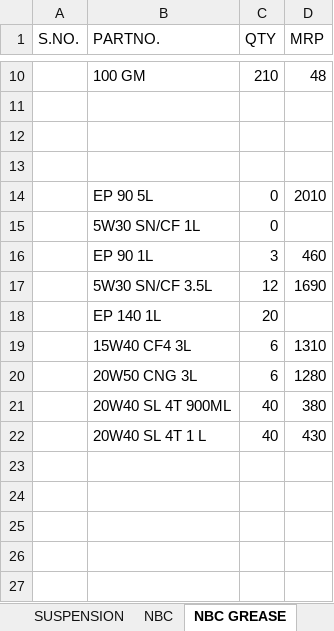
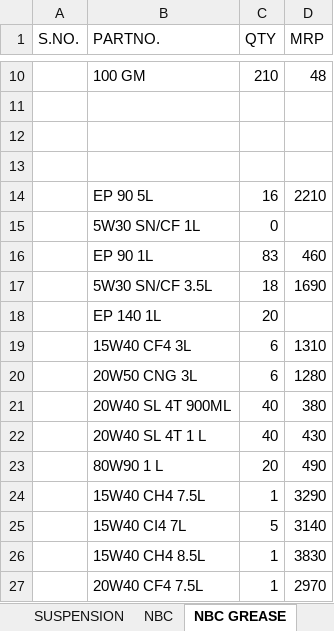
Before and after one commit to piyushh-ai/stock, an Excel workbook: public/LUCAS_STOCK.xlsx, sheet NBC GREASE, drawn as a sheet; only a part is shown, gaps mark what is left out; values as stored, in another font and other column widths than the file's, no borders; the diff names each change by its address in the sheet, - before the commit and + after, or states it on an @@ line.

```diff
--- a/public/LUCAS_STOCK.xlsx (sheet NBC GREASE)
+++ b/public/LUCAS_STOCK.xlsx (sheet NBC GREASE)
-C14 (QTY): 0
+C14 (QTY): 16
-D14 (MRP): 2010
+D14 (MRP): 2210
-C16 (QTY): 3
+C16 (QTY): 83
-C17 (QTY): 12
+C17 (QTY): 18
+row 23:  | 80W90 1 L | 20 | 490
+row 24:  | 15W40 CH4 7.5L | 1 | 3290
+row 25:  | 15W40 CI4 7L | 5 | 3140
+row 26:  | 15W40 CH4 8.5L | 1 | 3830
+row 27:  | 20W40 CF4 7.5L | 1 | 2970
```
Also changed, not shown: sheet FENNER BELT, sheet LUCAS AUTO ELECTRIC, sheet NBC, sheet RMP BEARING, sheet Delphi pump parts, sheet AUTOLEK FILTERS, 2 more sheets, public/BOSCH_STOCK1.xlsx.
